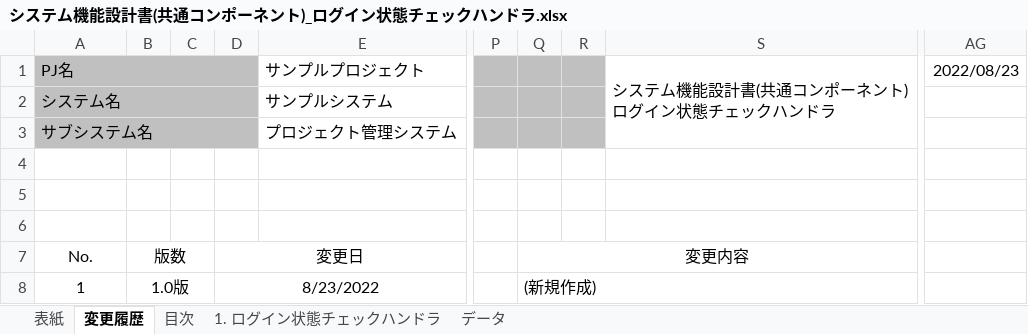
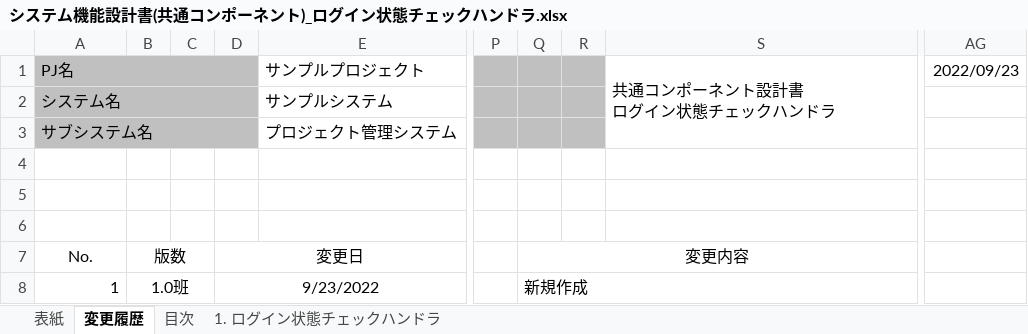
Before and after one commit to Fintan-contents/nablarch-system-development-guide, an Excel workbook: サンプルプロジェクト/設計書/A1_プロジェクト管理システム/030_アプリ設計/020_共通コンポーネント設計/システム機能設計書(共通コンポーネント)_ログイン状態チェックハンドラ.xlsx, sheet 変更履歴, drawn as a sheet; only a part is shown, gaps mark what is left out; values as stored, in another font and other column widths than the file's, no borders; ↵ is a line break in a cell; the diff names each change by its address in the sheet, - before the commit and + after, or states it on an @@ line.

```diff
--- a/サンプルプロジェクト/設計書/A1_プロジェクト管理システム/030_アプリ設計/020_共通コンポーネント設計/システム機能設計書(共通コンポーネント)_ログイン状態チェックハンドラ.xlsx (sheet 変更履歴)
+++ b/サンプルプロジェクト/設計書/A1_プロジェクト管理システム/030_アプリ設計/020_共通コンポーネント設計/システム機能設計書(共通コンポーネント)_ログイン状態チェックハンドラ.xlsx (sheet 変更履歴)
-sheet tab: データ
-S1: システム機能設計書(共通コンポーネント) ↵ ログイン状態チェックハンドラ
+S1: 共通コンポーネント設計書 ↵ ログイン状態チェックハンドラ
-AG1: 2022/08/23
+AG1: 2022/09/23
-A8 alignment: center
+A8 alignment: right
-B8: 1.0版
+B8: 1.0班
-D8: 8/23/2022
+D8: 9/23/2022
-Q8: (新規作成)
+Q8: 新規作成
```
Also changed, not shown: sheet 1. ログイン状態チェックハンドラ, sheet 目次, sheet 表紙, charts or pictures, サンプルプロジェクト/設計書/A1_プロジェクト管理システム/030_アプリ設計/020_共通コンポーネント設計/システム機能設計書(共通コンポーネント)_エラーフォワードハンドラ.xlsx, 1 other file.
